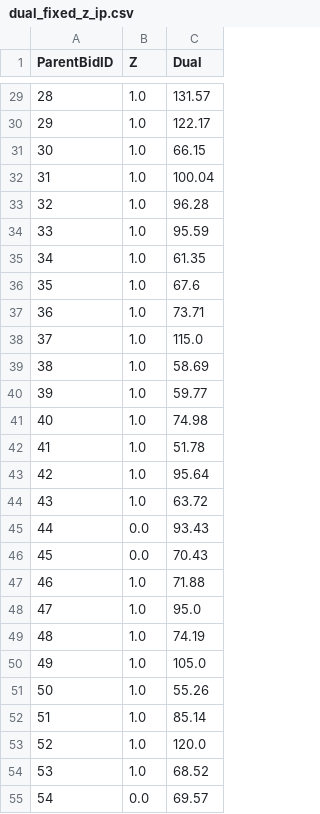
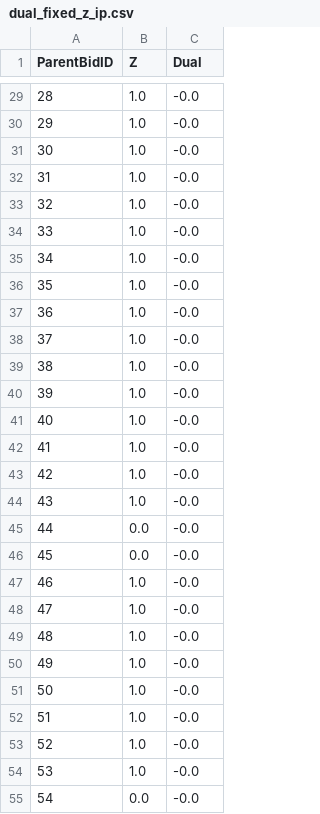
Before and after one commit to joakim-klemetsen/Final_Project_OR, a CSV file: output/dual_fixed_z_ip.csv, drawn as a sheet; only a part is shown, gaps mark what is left out; the diff covers the shown part only.

```diff
--- a/output/dual_fixed_z_ip.csv
+++ b/output/dual_fixed_z_ip.csv
@@ -29,27 +29,27 @@ ParentBidID,Z,Dual
-28,1.0,131.57
-29,1.0,122.17
-30,1.0,66.15
-31,1.0,100.04
-32,1.0,96.28
-33,1.0,95.59
-34,1.0,61.35
-35,1.0,67.6
-36,1.0,73.71
-37,1.0,115.0
-38,1.0,58.69
-39,1.0,59.77
-40,1.0,74.98
-41,1.0,51.78
-42,1.0,95.64
-43,1.0,63.72
-44,0.0,93.43
-45,0.0,70.43
-46,1.0,71.88
-47,1.0,95.0
-48,1.0,74.19
-49,1.0,105.0
-50,1.0,55.26
-51,1.0,85.14
-52,1.0,120.0
-53,1.0,68.52
-54,0.0,69.57
+28,1.0,-0.0
+29,1.0,-0.0
+30,1.0,-0.0
+31,1.0,-0.0
+32,1.0,-0.0
+33,1.0,-0.0
+34,1.0,-0.0
+35,1.0,-0.0
+36,1.0,-0.0
+37,1.0,-0.0
+38,1.0,-0.0
+39,1.0,-0.0
+40,1.0,-0.0
+41,1.0,-0.0
+42,1.0,-0.0
+43,1.0,-0.0
+44,0.0,-0.0
+45,0.0,-0.0
+46,1.0,-0.0
+47,1.0,-0.0
+48,1.0,-0.0
+49,1.0,-0.0
+50,1.0,-0.0
+51,1.0,-0.0
+52,1.0,-0.0
+53,1.0,-0.0
+54,0.0,-0.0
```
Also changed, not shown: 157 edited cells elsewhere in this file, 5 other files.
